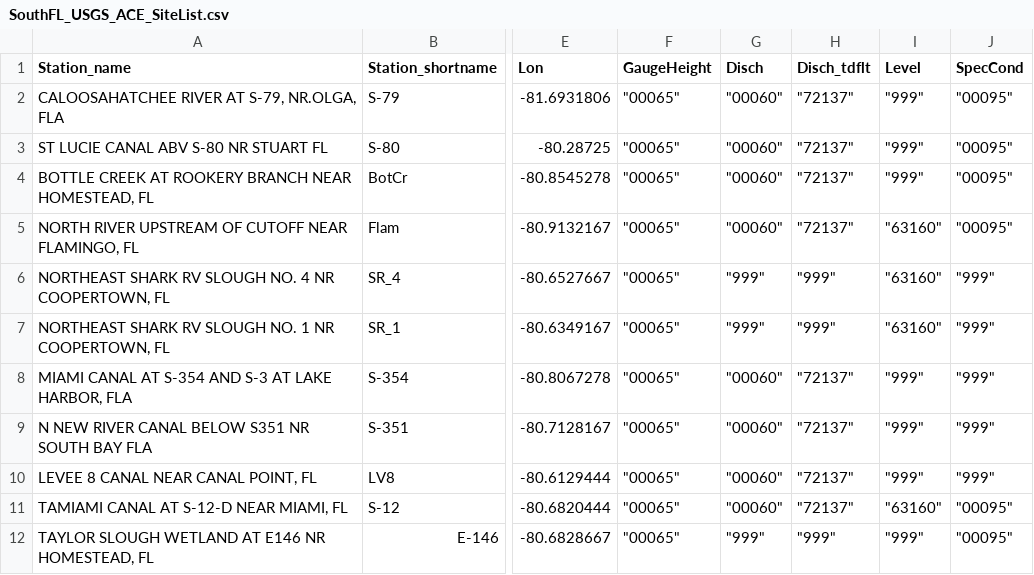
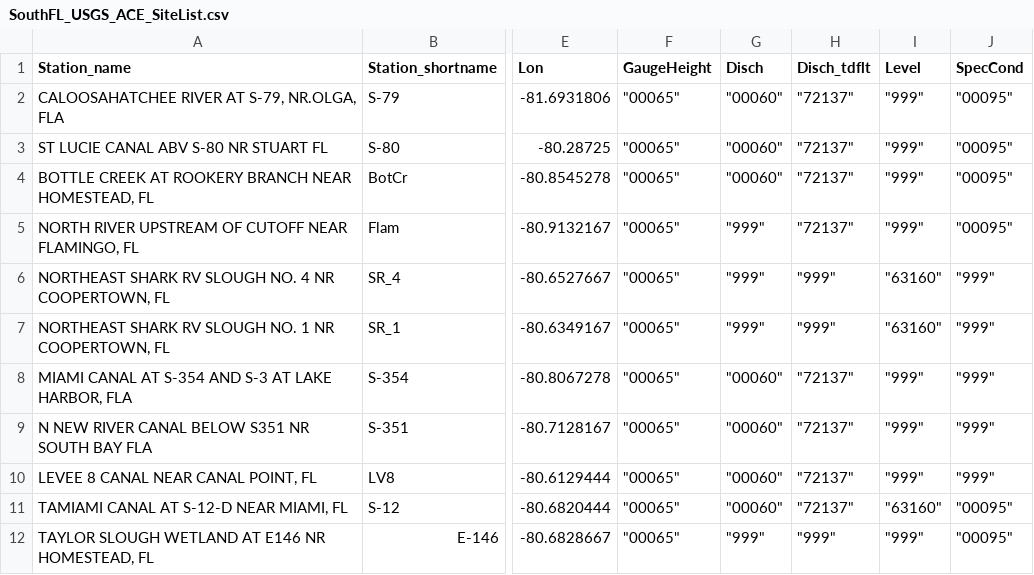
Before and after one commit to dotis/fkwq-usgs-river-gauges, a CSV file: data/SouthFL_USGS_ACE_SiteList.csv, drawn as a sheet; only a part is shown, gaps mark what is left out; the diff names each change by its address in the sheet, - before the commit and + after, or states it on an @@ line.

Commit message:
Add files via upload
Fixed issue on "flam" location.

```diff
--- a/data/SouthFL_USGS_ACE_SiteList.csv
+++ b/data/SouthFL_USGS_ACE_SiteList.csv
-G5 (Disch): "00060"
+G5 (Disch): "999"
-I5 (Level): "63160"
+I5 (Level): "999"
```
